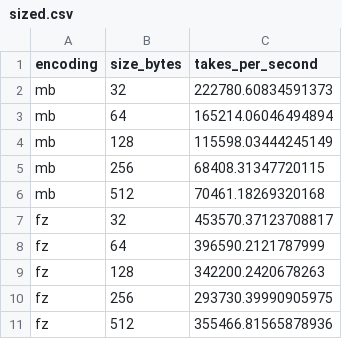
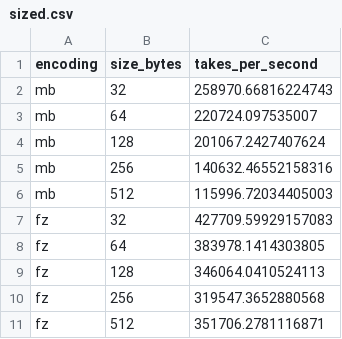
Before and after one commit to lancedb/lance-research, a CSV file: file_2_1/experiments/random-take/sized.csv, drawn as a sheet.

```diff
--- a/file_2_1/experiments/random-take/sized.csv
+++ b/file_2_1/experiments/random-take/sized.csv
@@ -1,11 +1,11 @@
 encoding,size_bytes,takes_per_second
-mb,32,222780.60834591373
-mb,64,165214.06046494894
-mb,128,115598.03444245149
-mb,256,68408.31347720115
-mb,512,70461.18269320168
-fz,32,453570.37123708817
-fz,64,396590.2121787999
-fz,128,342200.2420678263
-fz,256,293730.39990905975
-fz,512,355466.81565878936
+mb,32,258970.66816224743
+mb,64,220724.097535007
+mb,128,201067.2427407624
+mb,256,140632.46552158316
+mb,512,115996.72034405003
+fz,32,427709.59929157083
+fz,64,383978.1414303805
+fz,128,346064.0410524113
+fz,256,319547.3652880568
+fz,512,351706.2781116871
```
Also changed, not shown: file_2_1/experiments/random-take/lance_old_take.csv, file_2_1/experiments/random-take/lance_take.csv, 9 other files.
